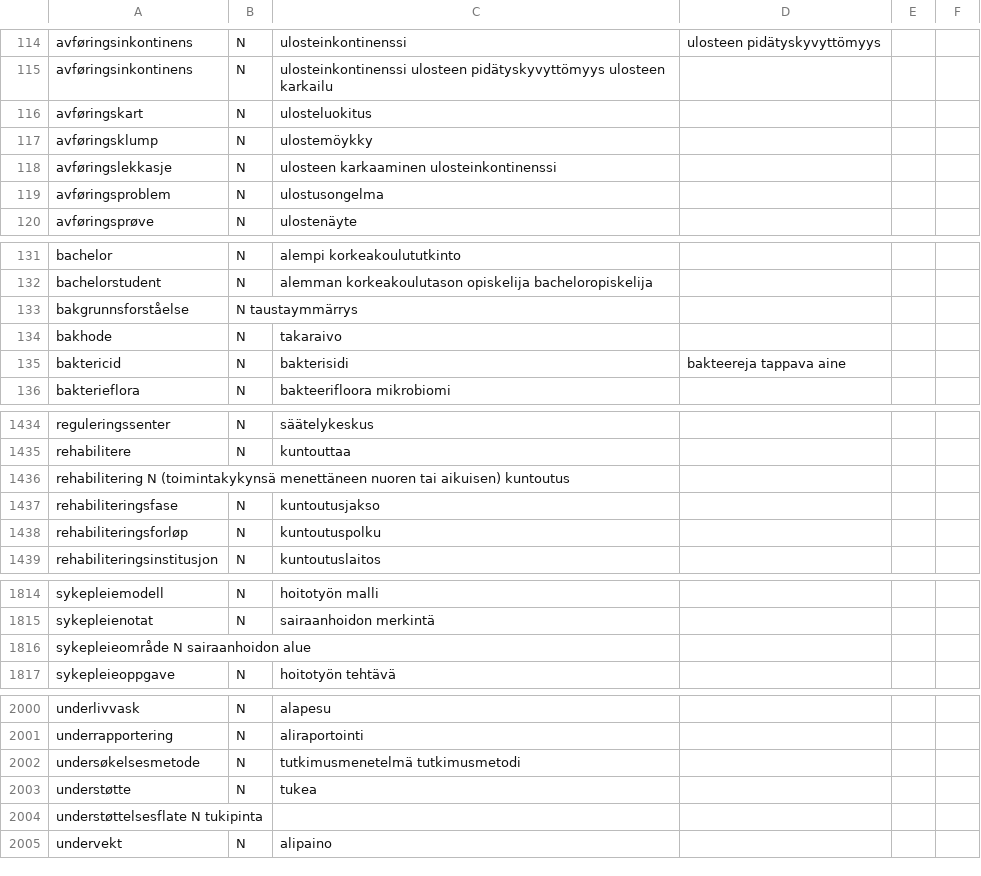
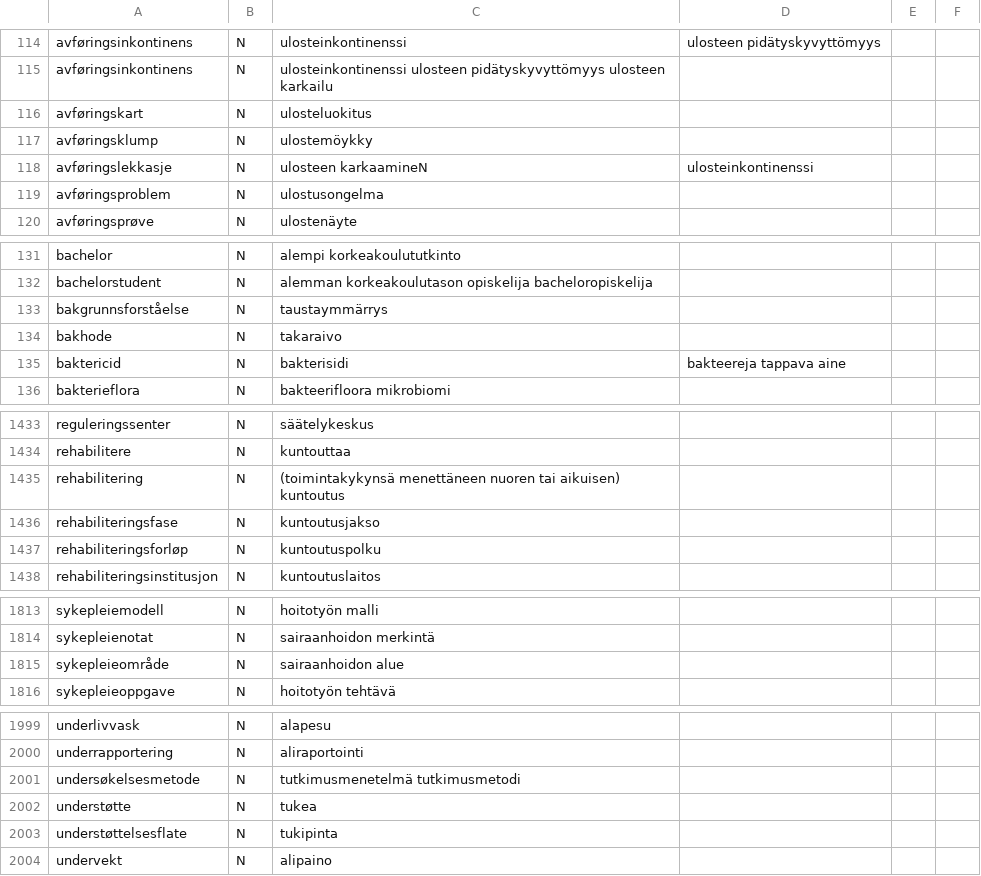
Before and after one commit to giellalt/term-sme-x-nursing, a TSV file: materiale/norsk/grunnleggende_sykepleie/alle.tsv, drawn as a sheet; only a part is shown, gaps mark what is left out; the diff covers the shown part only.

```diff
--- a/materiale/norsk/grunnleggende_sykepleie/alle.tsv
+++ b/materiale/norsk/grunnleggende_sykepleie/alle.tsv
@@ -117,3 +117,3 @@ avføringskart	N	ulosteluokitus
 avføringsklump	N	ulostemöykky
-avføringslekkasje	N	ulosteen karkaaminen    ulosteinkontinenssi
+avføringslekkasje	N	ulosteen karkaamineN	 ulosteinkontinenssi
 avføringsproblem	N	ulostusongelma
@@ -132,3 +132,3 @@ bachelor	N	alempi korkeakoulututkinto
 bachelorstudent	N	alemman korkeakoulutason opiskelija bacheloropiskelija
-bakgrunnsforståelse	N   taustaymmärrys
+bakgrunnsforståelse	N	taustaymmärrys
 bakhode	N	takaraivo
@@ -1435,3 +1434,3 @@ reguleringssenter	N	säätelykeskus
 rehabilitere	N	kuntouttaa
-rehabilitering  N   (toimintakykynsä menettäneen nuoren tai aikuisen) kuntoutus
+rehabilitering	N	(toimintakykynsä menettäneen nuoren tai aikuisen) kuntoutus
 rehabiliteringsfase	N	kuntoutusjakso
@@ -1815,3 +1814,3 @@ sykepleiemodell	N	hoitotyön malli
 sykepleienotat	N	sairaanhoidon merkintä
-sykepleieområde  N  sairaanhoidon alue
+sykepleieområde	N	 sairaanhoidon alue
 sykepleieoppgave	N	hoitotyön tehtävä
@@ -2003,3 +2002,3 @@ undersøkelsesmetode	N	tutkimusmenetelmä   tutkimusmetodi
 understøtte	N	tukea
-understøttelsesflate    N   tukipinta
+understøttelsesflate 	N	tukipinta
 undervekt	N	alipaino
```
Also changed, not shown: 2 added rows, 3 removed rows and 36 edited cells elsewhere in this file.
